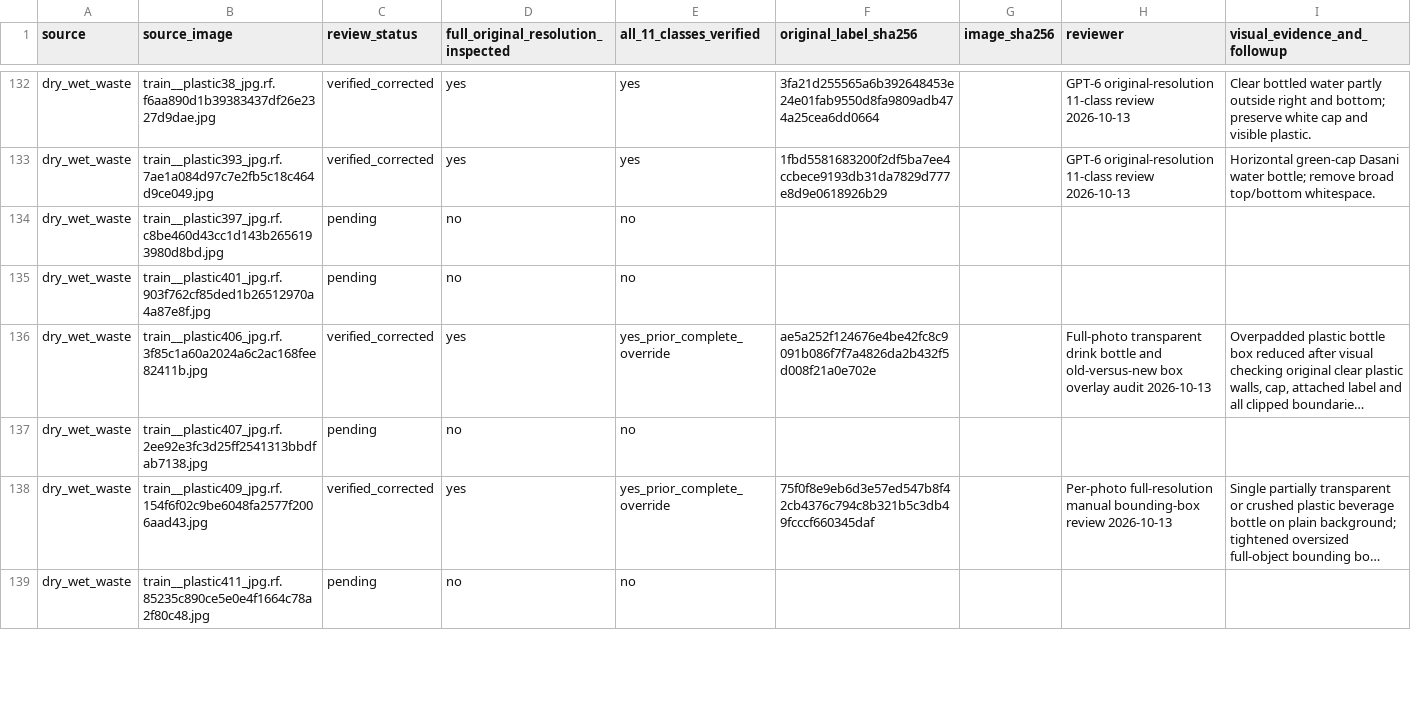
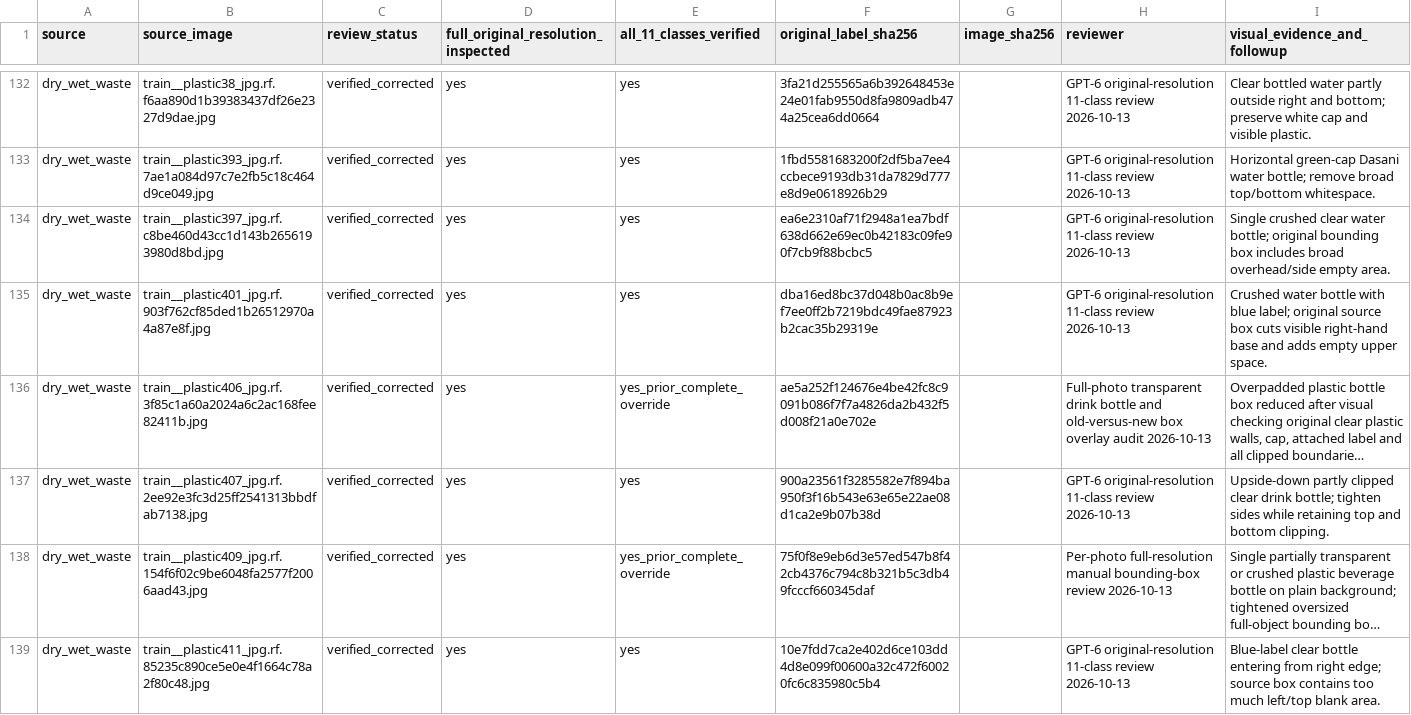
Before and after one commit to cx-57/yolo-cafeteria-research, a CSV file: data/audits/v2_review_2026-10-12/full_11_class_review_ledger.csv, drawn as a sheet; only a part is shown, gaps mark what is left out; long unchanged cells end in …; the diff covers the shown part only; the diff names each change by its address in the sheet, - before the commit and + after, or states it on an @@ line.

Commit message:
Sign off nine bottle boxes, retain transparent bottle ambiguity

```diff
--- a/data/audits/v2_review_2026-10-12/full_11_class_review_ledger.csv
+++ b/data/audits/v2_review_2026-10-12/full_11_class_review_ledger.csv
-C134:C135 (review_status): pending
+C134:C135 (review_status): verified_corrected
-D134:D135: no
+D134:D135: yes
-E134:E135 (all_11_classes_verified): no
+E134:E135 (all_11_classes_verified): yes
-F134 (original_label_sha256): (empty)
+F134 (original_label_sha256): ea6e2310af71f2948a1ea7bdf638d662e69ec0b42183c09fe90f7cb9f88bcbc5
-H134:H135 (reviewer): (empty)
+H134:H135 (reviewer): GPT-6 original-resolution 11-class review 2026-10-13
-I134 (visual_evidence_and_followup): (empty)
+I134 (visual_evidence_and_followup): Single crushed clear water bottle; original bounding box includes broad overhead/side empty area.
-F135 (original_label_sha256): (empty)
+F135 (original_label_sha256): dba16ed8bc37d048b0ac8b9ef7ee0ff2b7219bdc49fae87923b2cac35b29319e
-I135 (visual_evidence_and_followup): (empty)
+I135 (visual_evidence_and_followup): Crushed water bottle with blue label; original source box cuts visible right-hand base and adds empty upper space.
-C137 (review_status): pending
+C137 (review_status): verified_corrected
-D137: no
+D137: yes
-E137 (all_11_classes_verified): no
+E137 (all_11_classes_verified): yes
-F137 (original_label_sha256): (empty)
+F137 (original_label_sha256): 900a23561f3285582e7f894ba950f3f16b543e63e65e22ae08d1ca2e9b07b38d
-H137 (reviewer): (empty)
+H137 (reviewer): GPT-6 original-resolution 11-class review 2026-10-13
-I137 (visual_evidence_and_followup): (empty)
+I137 (visual_evidence_and_followup): Upside-down partly clipped clear drink bottle; tighten sides while retaining top and bottom clipping.
-C139 (review_status): pending
+C139 (review_status): verified_corrected
-D139: no
+D139: yes
-E139 (all_11_classes_verified): no
+E139 (all_11_classes_verified): yes
-F139 (original_label_sha256): (empty)
+F139 (original_label_sha256): 10e7fdd7ca2e402d6ce103dd4d8e099f00600a32c472f60020fc6c835980c5b4
-H139 (reviewer): (empty)
+H139 (reviewer): GPT-6 original-resolution 11-class review 2026-10-13
-I139 (visual_evidence_and_followup): (empty)
+I139 (visual_evidence_and_followup): Blue-label clear bottle entering from right edge; source box contains too much left/top blank area.
```
Also changed, not shown: 30 edited cells elsewhere in this file.
